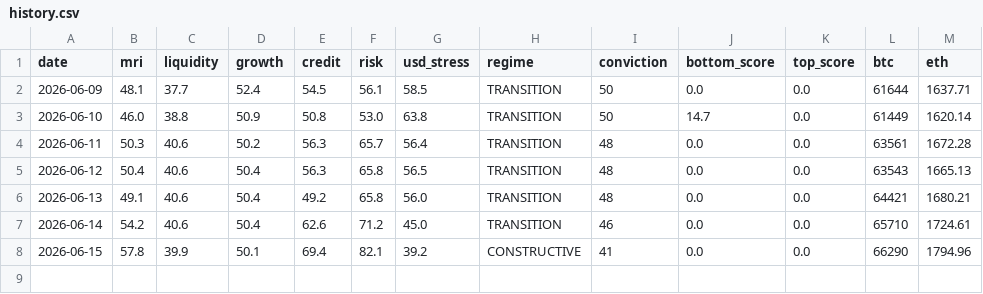
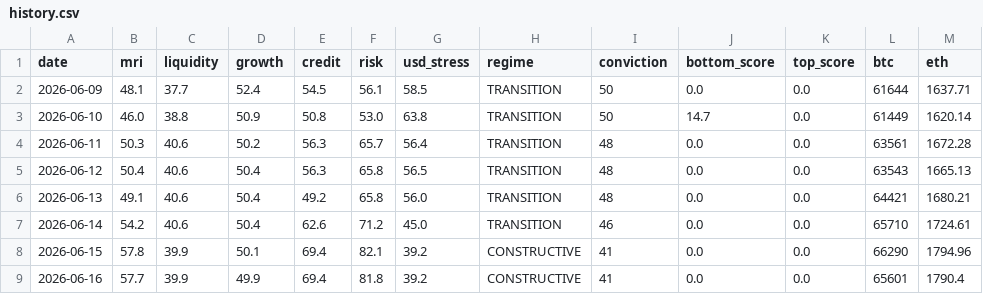
Before and after one commit to noahdeitmerg-svg/makro-dashboard, a CSV file: history.csv, drawn as a sheet.

```diff
--- a/history.csv
+++ b/history.csv
@@ -8 +8,2 @@ date,mri,liquidity,growth,credit,risk,usd_stress,regime,conviction,bottom_score,
 2026-06-15,57.8,39.9,50.1,69.4,82.1,39.2,CONSTRUCTIVE,41,0.0,0.0,66290,1794.96
+2026-06-16,57.7,39.9,49.9,69.4,81.8,39.2,CONSTRUCTIVE,41,0.0,0.0,65601,1790.4
```
Also changed, not shown: 2 other files.
